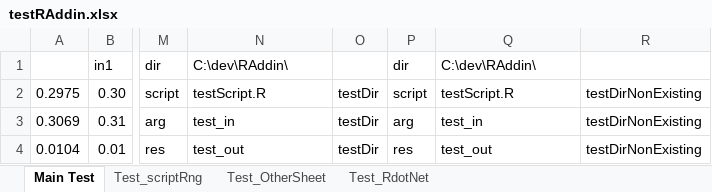
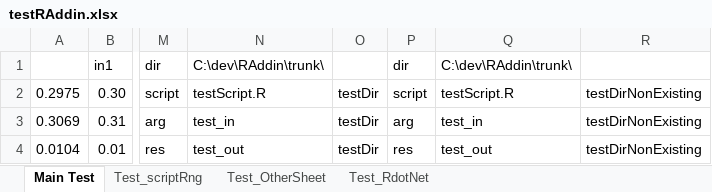
Before and after one commit to rkapl123/RAddin, an Excel workbook: testRAddin.xlsx, sheet Main Test, drawn as a sheet; only a part is shown, gaps mark what is left out; values as stored, in another font and other column widths than the file's, no borders; charts and pictures not drawn; the diff names each change by its address in the sheet, - before the commit and + after, or states it on an @@ line.

```diff
--- a/testRAddin.xlsx (sheet Main Test)
+++ b/testRAddin.xlsx (sheet Main Test)
-N1: C:\dev\RAddin\
+N1: C:\dev\RAddin\trunk\
-Q1: C:\dev\RAddin\
+Q1: C:\dev\RAddin\trunk\
```
Also changed, not shown: sheet Test_RdotNet, charts or pictures, 10 other files.
